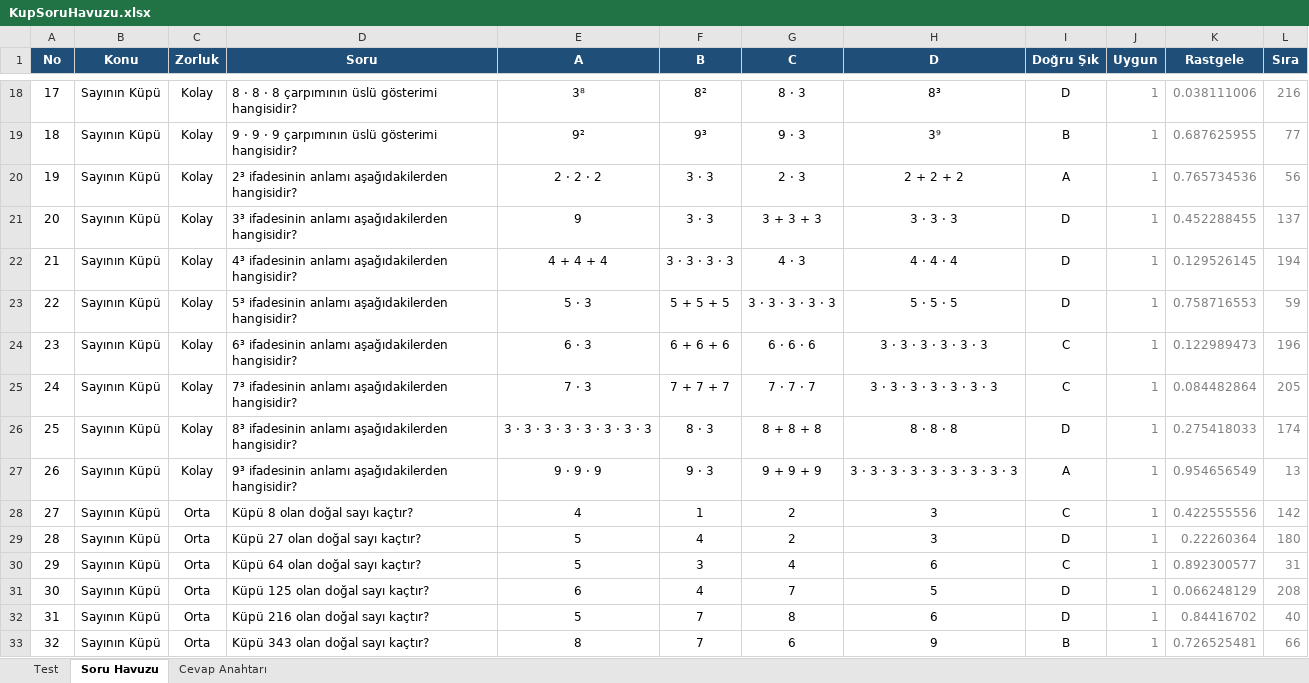
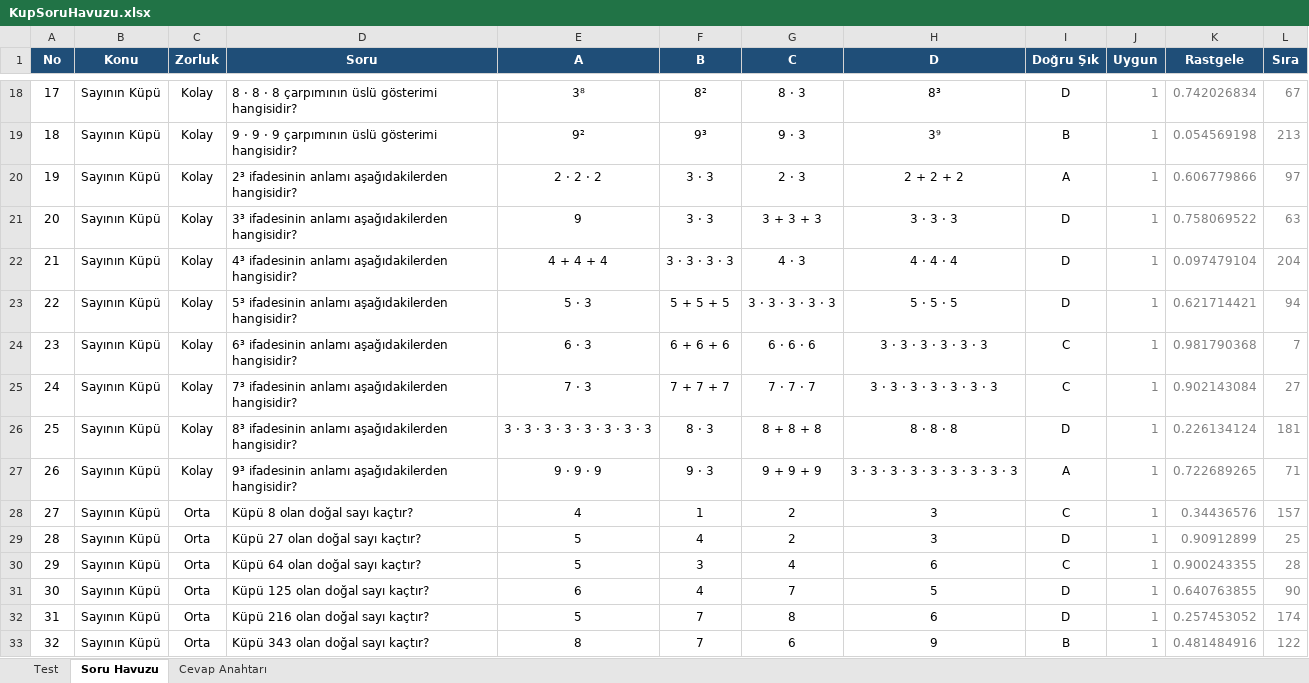
Before and after one commit to edipaydin49/AbcYazilimOgrenciTakip, an Excel workbook: KupSorulari/KupSoruHavuzu.xlsx, sheet Soru Havuzu, drawn as a sheet; only a part is shown, gaps mark what is left out; values as stored, in another font and other column widths than the file's, no borders; the diff covers the shown part only; the diff names each change by its address in the sheet, - before the commit and + after, or states it on an @@ line.

```diff
--- a/KupSorulari/KupSoruHavuzu.xlsx (sheet Soru Havuzu)
+++ b/KupSorulari/KupSoruHavuzu.xlsx (sheet Soru Havuzu)
-K18 (Rastgele): 0.038111006
+K18 (Rastgele): 0.742026834
-L18 (Sıra): 216
+L18 (Sıra): 67
-K19 (Rastgele): 0.687625955
+K19 (Rastgele): 0.054569198
-L19 (Sıra): 77
+L19 (Sıra): 213
-K20 (Rastgele): 0.765734536
+K20 (Rastgele): 0.606779866
-L20 (Sıra): 56
+L20 (Sıra): 97
-K21 (Rastgele): 0.452288455
+K21 (Rastgele): 0.758069522
-L21 (Sıra): 137
+L21 (Sıra): 63
-K22 (Rastgele): 0.129526145
+K22 (Rastgele): 0.097479104
-L22 (Sıra): 194
+L22 (Sıra): 204
-K23 (Rastgele): 0.758716553
+K23 (Rastgele): 0.621714421
-L23 (Sıra): 59
+L23 (Sıra): 94
-K24 (Rastgele): 0.122989473
+K24 (Rastgele): 0.981790368
-L24 (Sıra): 196
+L24 (Sıra): 7
-K25 (Rastgele): 0.084482864
+K25 (Rastgele): 0.902143084
-L25 (Sıra): 205
+L25 (Sıra): 27
-K26 (Rastgele): 0.275418033
+K26 (Rastgele): 0.226134124
-L26 (Sıra): 174
+L26 (Sıra): 181
-K27 (Rastgele): 0.954656549
+K27 (Rastgele): 0.722689265
-L27 (Sıra): 13
+L27 (Sıra): 71
-K28 (Rastgele): 0.422555556
+K28 (Rastgele): 0.34436576
-L28 (Sıra): 142
+L28 (Sıra): 157
-K29 (Rastgele): 0.22260364
+K29 (Rastgele): 0.90912899
-L29 (Sıra): 180
+L29 (Sıra): 25
-K30 (Rastgele): 0.892300577
+K30 (Rastgele): 0.900243355
-L30 (Sıra): 31
+L30 (Sıra): 28
-K31 (Rastgele): 0.066248129
+K31 (Rastgele): 0.640763855
-L31 (Sıra): 208
+L31 (Sıra): 90
-K32 (Rastgele): 0.84416702
+K32 (Rastgele): 0.257453052
-L32 (Sıra): 40
+L32 (Sıra): 174
-K33 (Rastgele): 0.726525481
+K33 (Rastgele): 0.481484916
-L33 (Sıra): 66
+L33 (Sıra): 122
```
Also changed, not shown: 416 edited cells elsewhere in this sheet, sheet Test, sheet Cevap Anahtarı, 6 other files.
